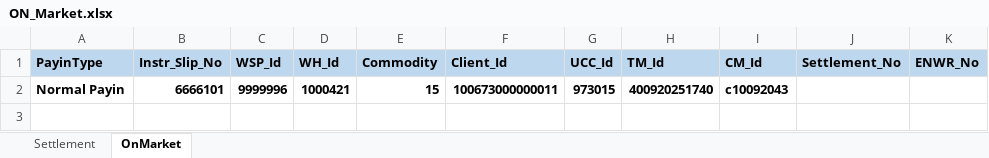
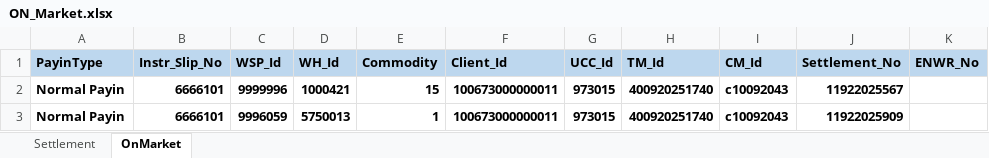
Before and after one commit to Abhishekthasal/COUNTRYWIDE-COMMODITY-REPOSITORY-LIMITED, an Excel workbook: Data/ON_Market.xlsx, sheet OnMarket, drawn as a sheet; values as stored, in another font and other column widths than the file's, no borders; the diff names each change by its address in the sheet, - before the commit and + after, or states it on an @@ line.

```diff
--- a/Data/ON_Market.xlsx (sheet OnMarket)
+++ b/Data/ON_Market.xlsx (sheet OnMarket)
-J2 (Settlement_No): (empty)
+J2 (Settlement_No): 11922025567
+row 3: Normal Payin | 6666101 | 9996059 | 5750013 | 1 | 100673000000011 | 973015 | 400920251740 | c10092043 | 11922025909
```
Also changed, not shown: sheet Settlement, 13 other files.
